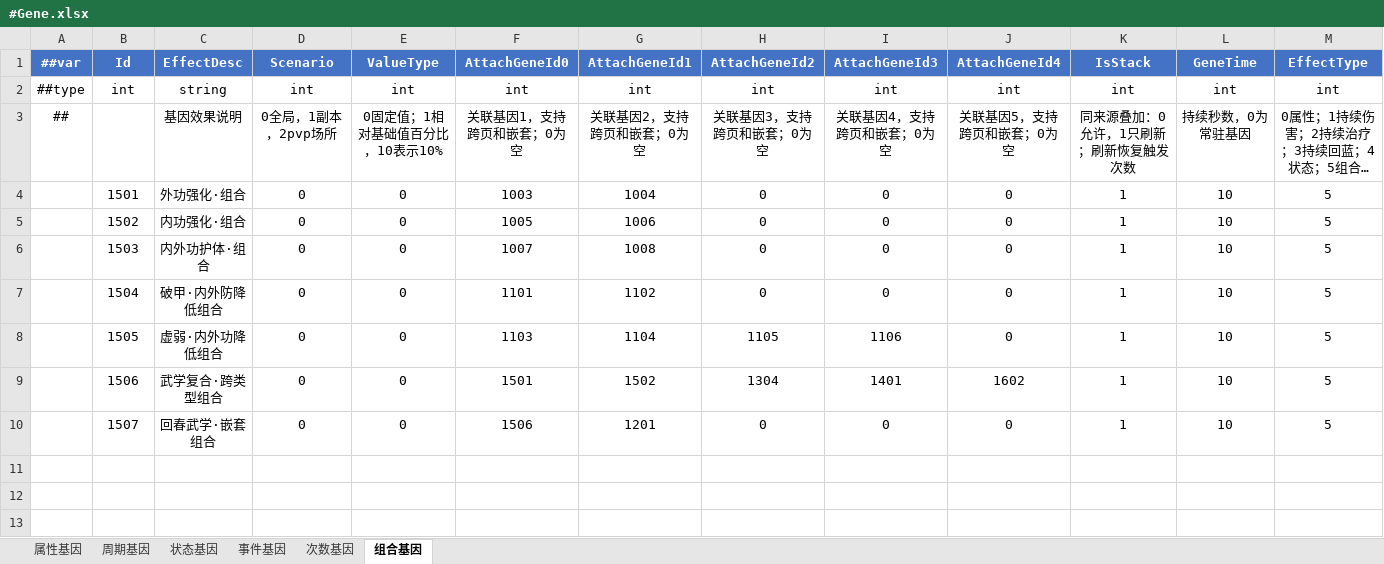
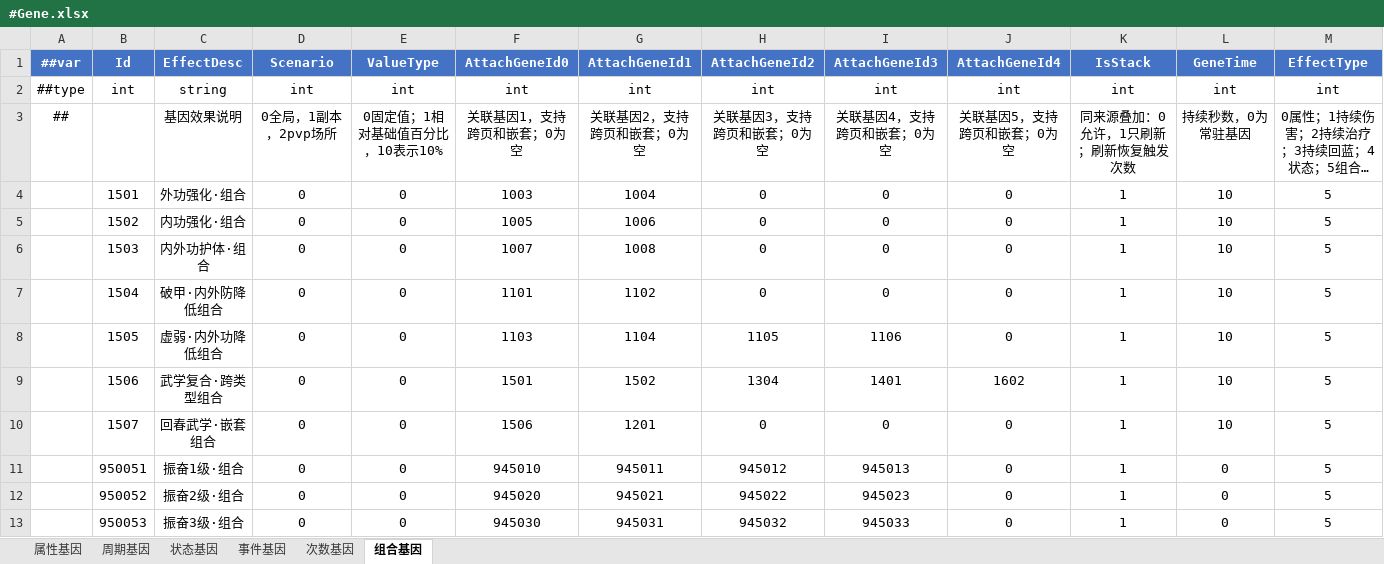
Before and after one commit to LiuXiaoBinger/MMORPG__TANMING, an Excel workbook: Luaban/MiniTemplate/Datas/#Gene.xlsx, sheet 组合基因, drawn as a sheet; only a part is shown; long unchanged cells end in …; values as stored, in another font and other column widths than the file's, no borders; rows hold the shown columns only; the diff names each change by its address in the sheet, - before the commit and + after, or states it on an @@ line.

```diff
--- a/Luaban/MiniTemplate/Datas/#Gene.xlsx (sheet 组合基因)
+++ b/Luaban/MiniTemplate/Datas/#Gene.xlsx (sheet 组合基因)
+row 11:  | 950051 | 振奋1级·组合 | 0 | 0 | 945010 | 945011 | 945012 | 945013 | 0 | 1 | 0 | 5
+row 12:  | 950052 | 振奋2级·组合 | 0 | 0 | 945020 | 945021 | 945022 | 945023 | 0 | 1 | 0 | 5
+row 13:  | 950053 | 振奋3级·组合 | 0 | 0 | 945030 | 945031 | 945032 | 945033 | 0 | 1 | 0 | 5
```
Also changed, not shown: sheet 属性基因, sheet 状态基因, sheet 事件基因, Luaban/MiniTemplate/Datas/#EquipInfo.xlsx, Luaban/MiniTemplate/Datas/#EquipSpecialSkillInfo.xlsx, 27 other files.
